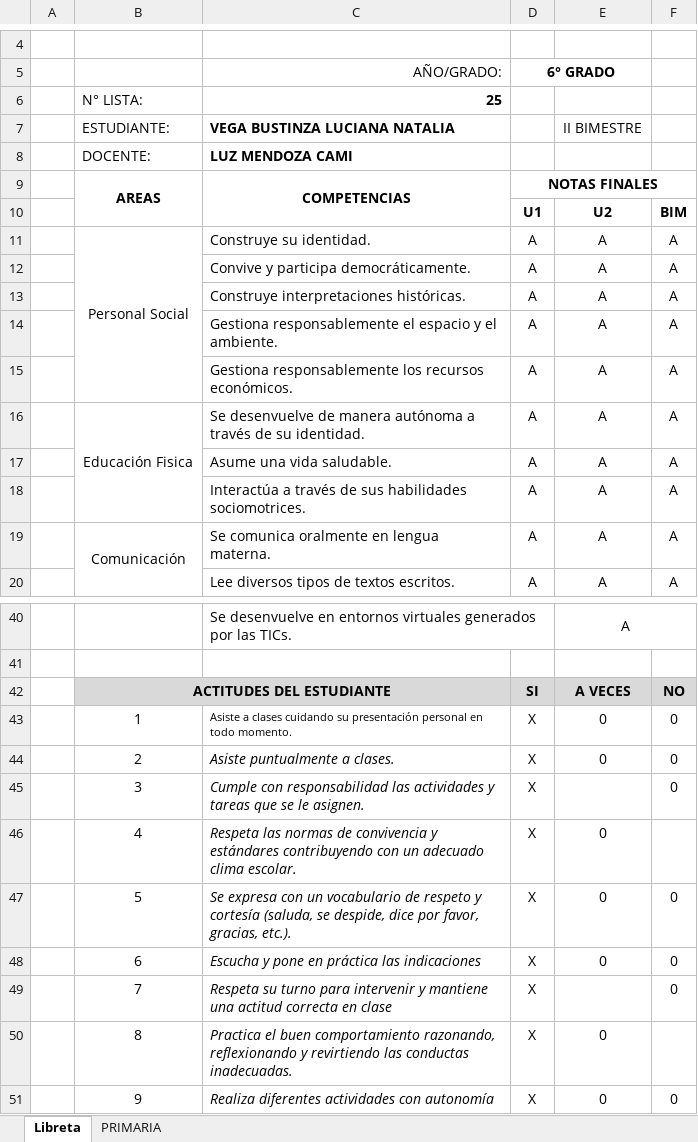
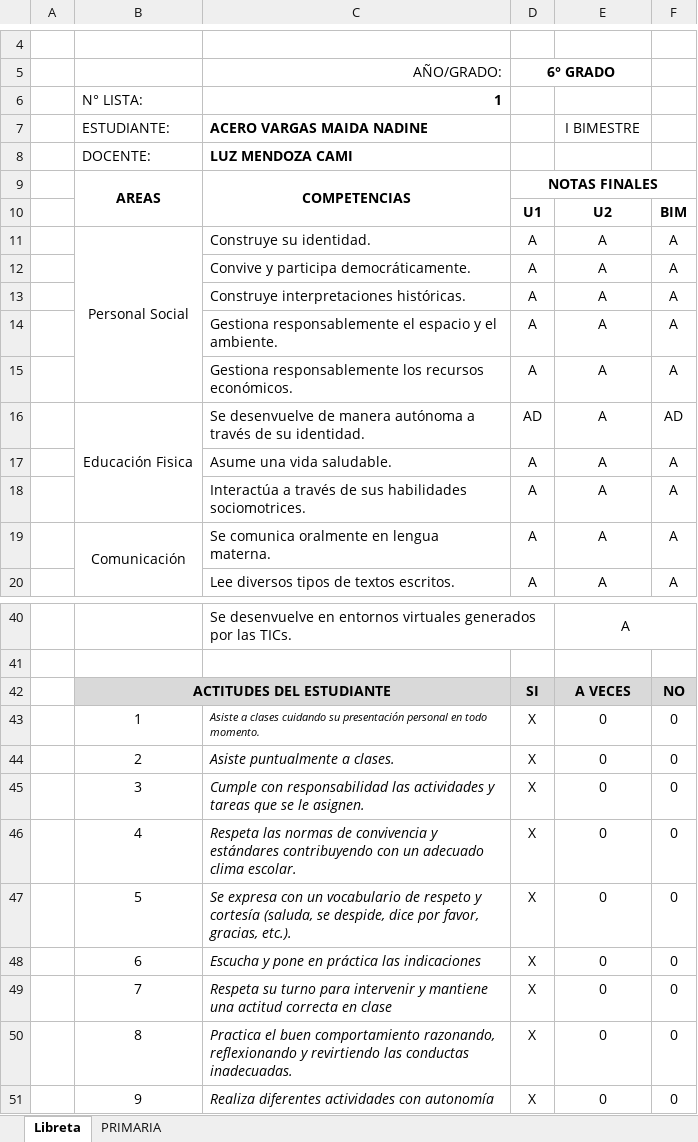
Before and after one commit to jrmamanitic/generador-libretas, an Excel workbook: assets/PLANTILLA_PRIMARIA.xlsx, sheet Libreta, drawn as a sheet; only a part is shown, gaps mark what is left out; values as stored, in another font and other column widths than the file's, no borders; charts and pictures not drawn; the diff covers the shown part only; the diff names each change by its address in the sheet, - before the commit and + after, or states it on an @@ line.

```diff
--- a/assets/PLANTILLA_PRIMARIA.xlsx (sheet Libreta)
+++ b/assets/PLANTILLA_PRIMARIA.xlsx (sheet Libreta)
-C6 (ACERO VARGAS MAIDA NADINE): 25
+C6 (ACERO VARGAS MAIDA NADINE): 1
-C7: VEGA BUSTINZA LUCIANA NATALIA
+C7: ACERO VARGAS MAIDA NADINE
-E7: II BIMESTRE
+E7: I BIMESTRE
-D16: A
+D16: AD
-F16: A
+F16: AD
-C43 italic: off
+C43 italic: on
-E45 (I BIMESTRE): (empty)
+E45 (I BIMESTRE): 0
-F46: (empty)
+F46: 0
-E49 (I BIMESTRE): (empty)
+E49 (I BIMESTRE): 0
-F50: (empty)
+F50: 0
```
Also changed, not shown: 4 added rows, 4 removed rows and 10 edited cells elsewhere in this sheet, formulas that keep their value, charts or pictures, assets/PLANTILLA_SECUNDARIA.xlsx.
